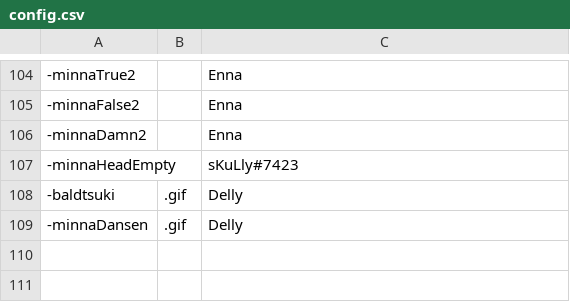
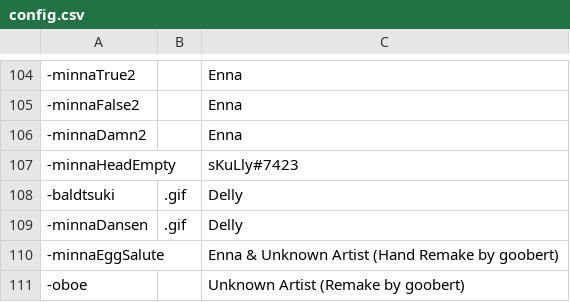
Before and after one commit to AcrylonitrileButadieneStyrene/yno-commumoji, a CSV file: config.csv, drawn as a sheet; only a part is shown, gaps mark what is left out.

Commit message:
add oboe and minnaeggsalute by enna (#106)

```diff
--- a/config.csv
+++ b/config.csv
@@ -109 +109,3 @@
 -minnaDansen,.gif,Delly
+-minnaEggSalute,,Enna & Unknown Artist (Hand Remake by goobert)
+-oboe,,Unknown Artist (Remake by goobert)
```
Also changed, not shown: 2 other files.
